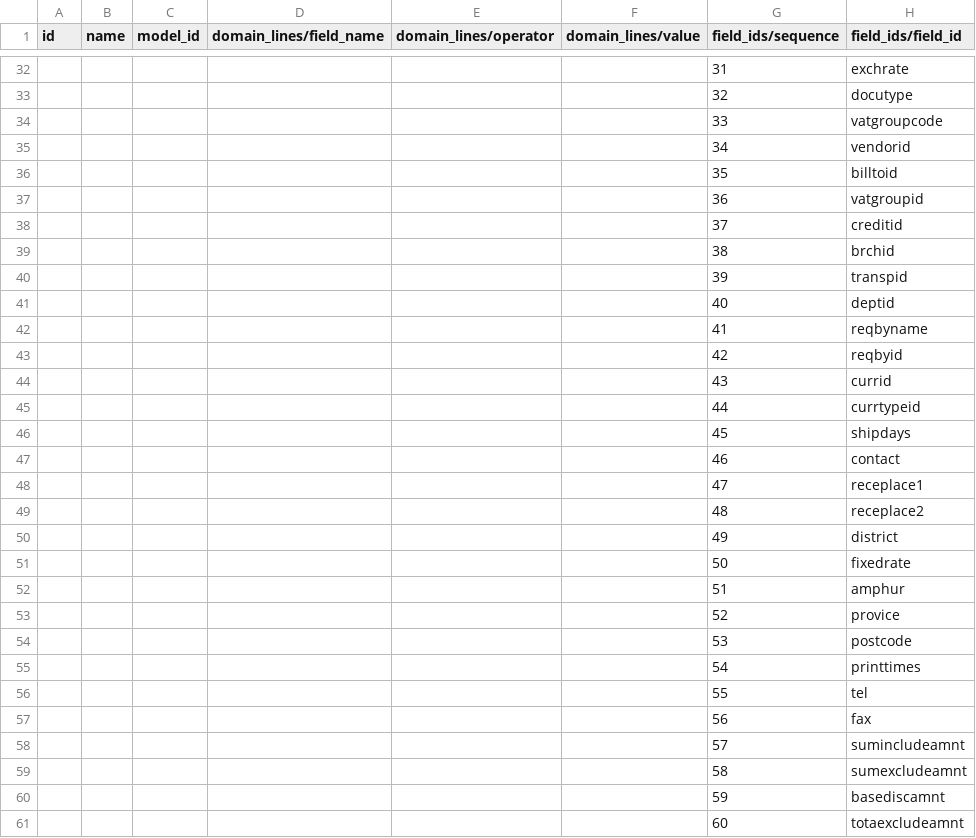
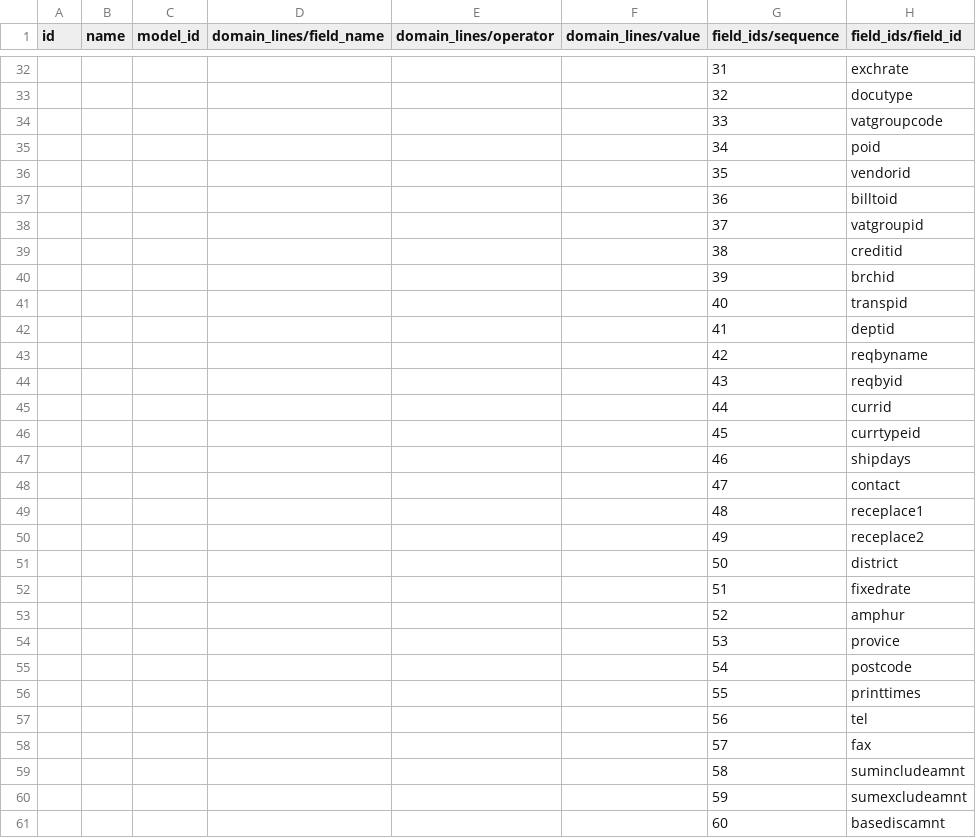
Before and after one commit to ecosoft-odoo/sqp, a CSV file: sqp_winspeed_model/export_config/POHD.csv, drawn as a sheet; only a part is shown, gaps mark what is left out; the diff covers the shown part only; the diff names each change by its address in the sheet, - before the commit and + after, or states it on an @@ line.

```diff
--- a/sqp_winspeed_model/export_config/POHD.csv
+++ b/sqp_winspeed_model/export_config/POHD.csv
-H35 (field_ids/field_id): vendorid
+H35 (field_ids/field_id): poid
-H36 (field_ids/field_id): billtoid
+H36 (field_ids/field_id): vendorid
-H37 (field_ids/field_id): vatgroupid
+H37 (field_ids/field_id): billtoid
-H38 (field_ids/field_id): creditid
+H38 (field_ids/field_id): vatgroupid
-H39 (field_ids/field_id): brchid
+H39 (field_ids/field_id): creditid
-H40 (field_ids/field_id): transpid
+H40 (field_ids/field_id): brchid
-H41 (field_ids/field_id): deptid
+H41 (field_ids/field_id): transpid
-H42 (field_ids/field_id): reqbyname
+H42 (field_ids/field_id): deptid
-H43 (field_ids/field_id): reqbyid
+H43 (field_ids/field_id): reqbyname
-H44 (field_ids/field_id): currid
+H44 (field_ids/field_id): reqbyid
-H45 (field_ids/field_id): currtypeid
+H45 (field_ids/field_id): currid
-H46 (field_ids/field_id): shipdays
+H46 (field_ids/field_id): currtypeid
-H47 (field_ids/field_id): contact
+H47 (field_ids/field_id): shipdays
-H48 (field_ids/field_id): receplace1
+H48 (field_ids/field_id): contact
-H49 (field_ids/field_id): receplace2
+H49 (field_ids/field_id): receplace1
-H50 (field_ids/field_id): district
+H50 (field_ids/field_id): receplace2
-H51 (field_ids/field_id): fixedrate
+H51 (field_ids/field_id): district
-H52 (field_ids/field_id): amphur
+H52 (field_ids/field_id): fixedrate
-H53 (field_ids/field_id): provice
+H53 (field_ids/field_id): amphur
-H54 (field_ids/field_id): postcode
+H54 (field_ids/field_id): provice
-H55 (field_ids/field_id): printtimes
+H55 (field_ids/field_id): postcode
-H56 (field_ids/field_id): tel
+H56 (field_ids/field_id): printtimes
-H57 (field_ids/field_id): fax
+H57 (field_ids/field_id): tel
-H58 (field_ids/field_id): sumincludeamnt
+H58 (field_ids/field_id): fax
-H59 (field_ids/field_id): sumexcludeamnt
+H59 (field_ids/field_id): sumincludeamnt
-H60 (field_ids/field_id): basediscamnt
+H60 (field_ids/field_id): sumexcludeamnt
-H61 (field_ids/field_id): totaexcludeamnt
+H61 (field_ids/field_id): basediscamnt
```
Also changed, not shown: 1 added row and 25 edited cells elsewhere in this file, sqp_winspeed_model/export_config/EMGOOD.csv, sqp_winspeed_model/export_config/ISSUESTOCK.csv, 8 other files.
